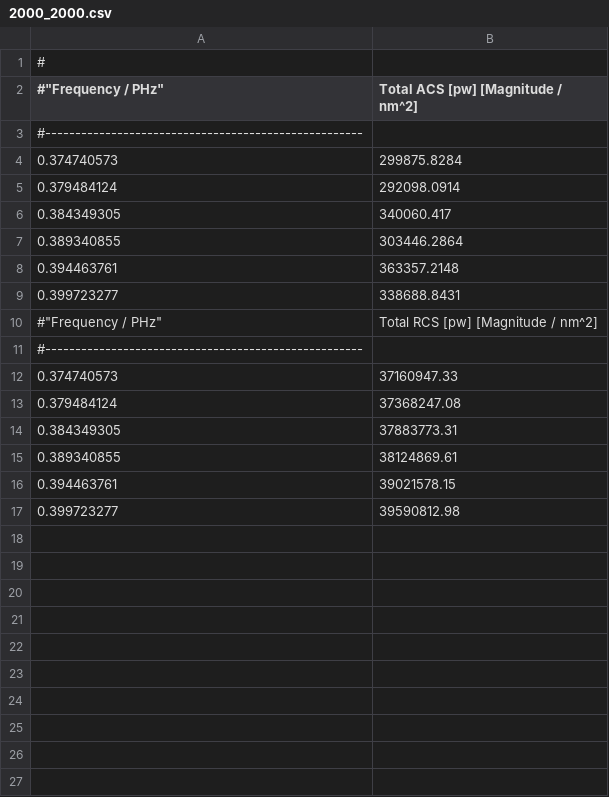
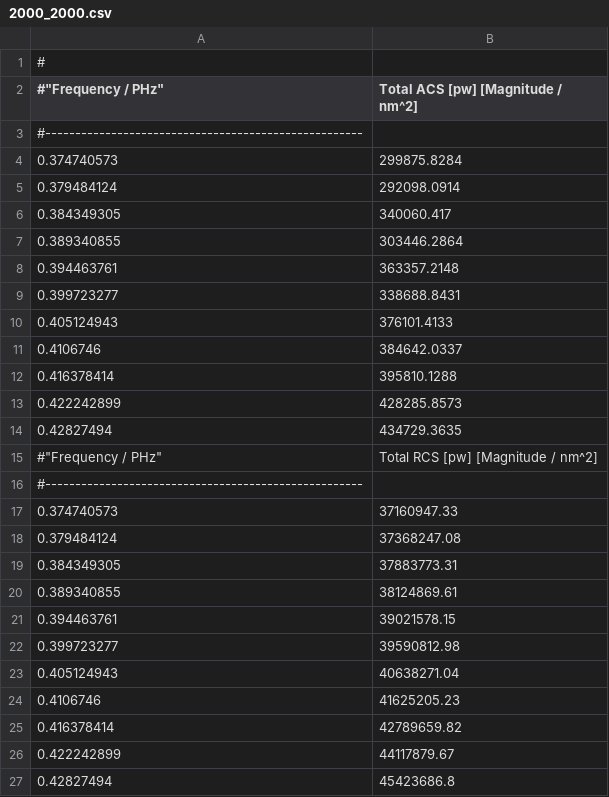
Before and after one commit to LarissaLG/Tesis-de-Licenciatura, a CSV file: CST/Convergencia/BCK_PML_proofs/2000_2000.csv, drawn as a sheet.

```diff
--- a/CST/Convergencia/BCK_PML_proofs/2000_2000.csv
+++ b/CST/Convergencia/BCK_PML_proofs/2000_2000.csv
@@ -9,2 +9,7 @@
 0.399723277,338688.8431
+0.405124943,376101.4133
+0.4106746,384642.0337
+0.416378414,395810.1288
+0.422242899,428285.8573
+0.42827494,434729.3635
 "#""Frequency / PHz""",Total RCS [pw] [Magnitude / nm^2]
@@ -17 +22,6 @@
 0.399723277,39590812.98
+0.405124943,40638271.04
+0.4106746,41625205.23
+0.416378414,42789659.82
+0.422242899,44117879.67
+0.42827494,45423686.8
```
Also changed, not shown: CST/Convergencia/BCK_PML_proofs/1000_1000.csv, CST/Convergencia/BCK_PML_proofs/1000_2000.csv, 48 other files.
